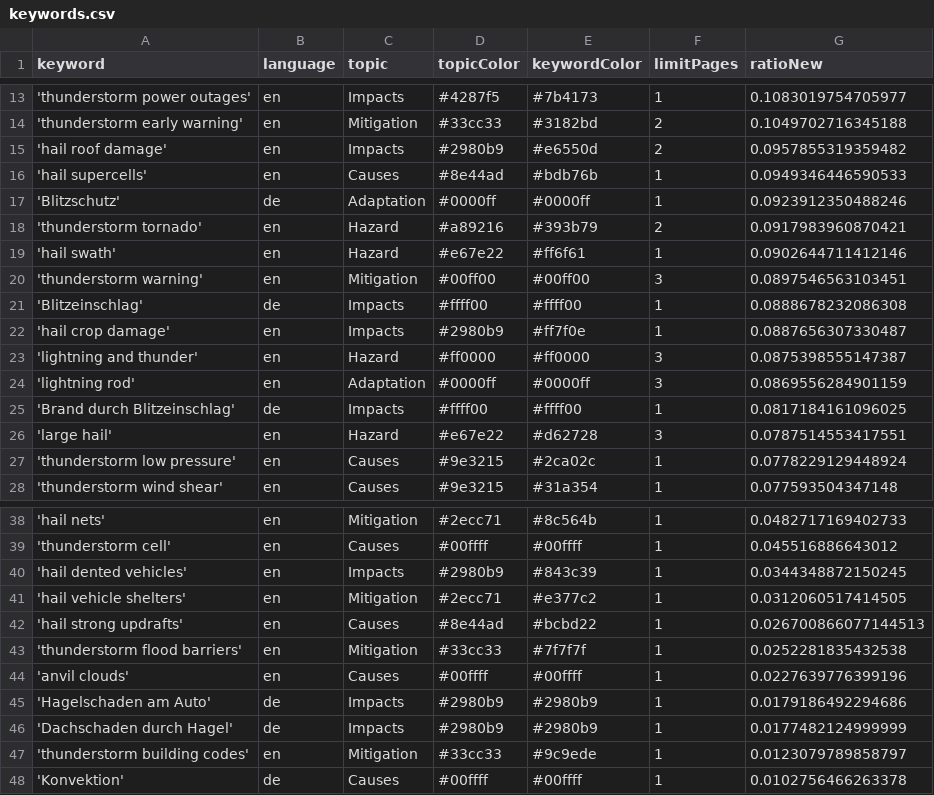
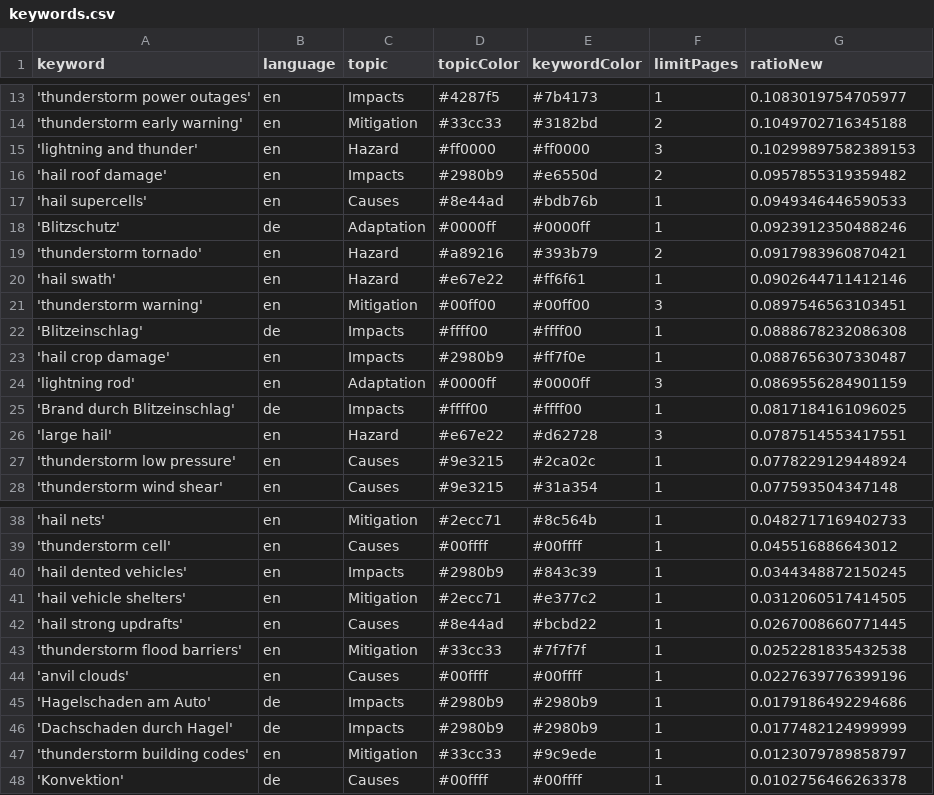
Before and after one commit to TinoH91news/ThunderstormIsComing, a CSV file: keywords.csv, drawn as a sheet; only a part is shown, gaps mark what is left out.

```diff
--- a/keywords.csv
+++ b/keywords.csv
@@ -14,2 +14,3 @@ keyword,language,topic,topicColor,keywordColor,limitPages,ratioNew
 'thunderstorm early warning',en,Mitigation,#33cc33,#3182bd,2,0.1049702716345188
+'lightning and thunder',en,Hazard,#ff0000,#ff0000,3,0.10299897582389153
 'hail roof damage',en,Impacts,#2980b9,#e6550d,2,0.0957855319359482
@@ -22,3 +23,2 @@ keyword,language,topic,topicColor,keywordColor,limitPages,ratioNew
 'hail crop damage',en,Impacts,#2980b9,#ff7f0e,1,0.0887656307330487
-'lightning and thunder',en,Hazard,#ff0000,#ff0000,3,0.0875398555147387
 'lightning rod',en,Adaptation,#0000ff,#0000ff,3,0.0869556284901159
@@ -41,3 +41,3 @@ keyword,language,topic,topicColor,keywordColor,limitPages,ratioNew
 'hail vehicle shelters',en,Mitigation,#2ecc71,#e377c2,1,0.0312060517414505
-'hail strong updrafts',en,Causes,#8e44ad,#bcbd22,1,0.026700866077144513
+'hail strong updrafts',en,Causes,#8e44ad,#bcbd22,1,0.0267008660771445
 'thunderstorm flood barriers',en,Mitigation,#33cc33,#7f7f7f,1,0.0252281835432538
```
Also changed, not shown: 3 other files.
